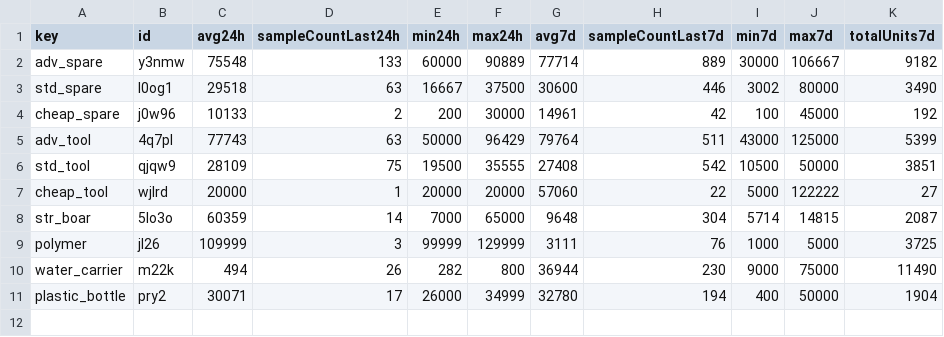
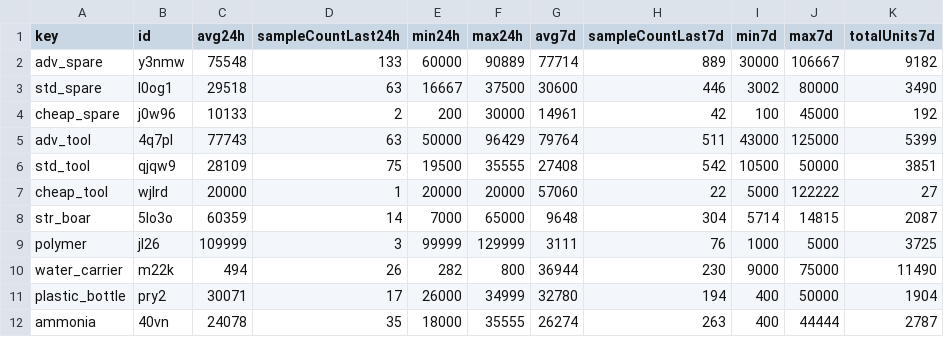
Before and after one commit to 4bidden-knowledge/Stalcrafter-X, a CSV file: prices.csv, drawn as a sheet.

Commit message:
Update prices.json (auto)

```diff
--- a/prices.csv
+++ b/prices.csv
@@ -11 +11,2 @@ key,id,avg24h,sampleCountLast24h,min24h,max24h,avg7d,sampleCountLast7d,min7d,max
 "plastic_bottle","pry2","30071","17","26000","34999","32780","194","400","50000","1904"
+"ammonia","40vn","24078","35","18000","35555","26274","263","400","44444","2787"
```
Also changed, not shown: 1 other file.
